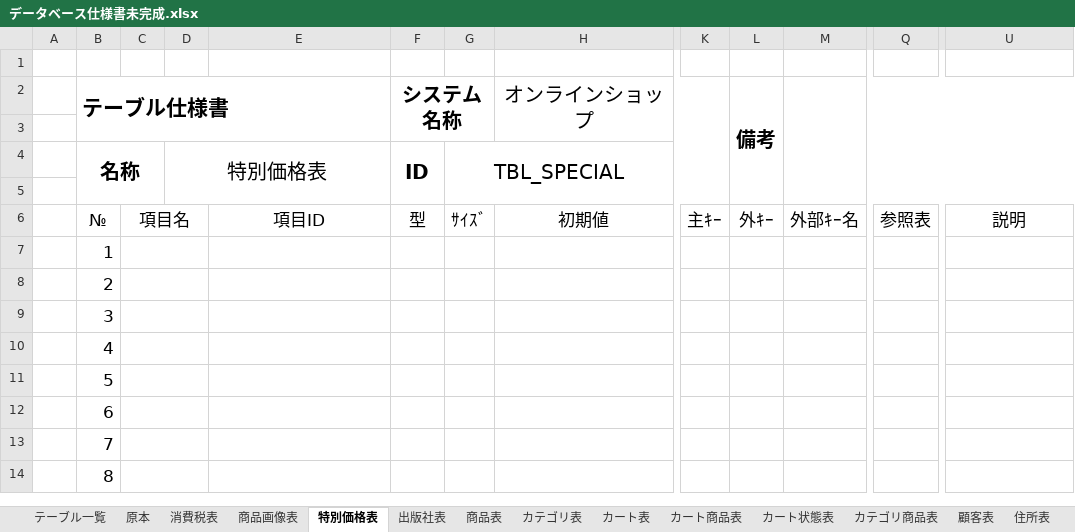
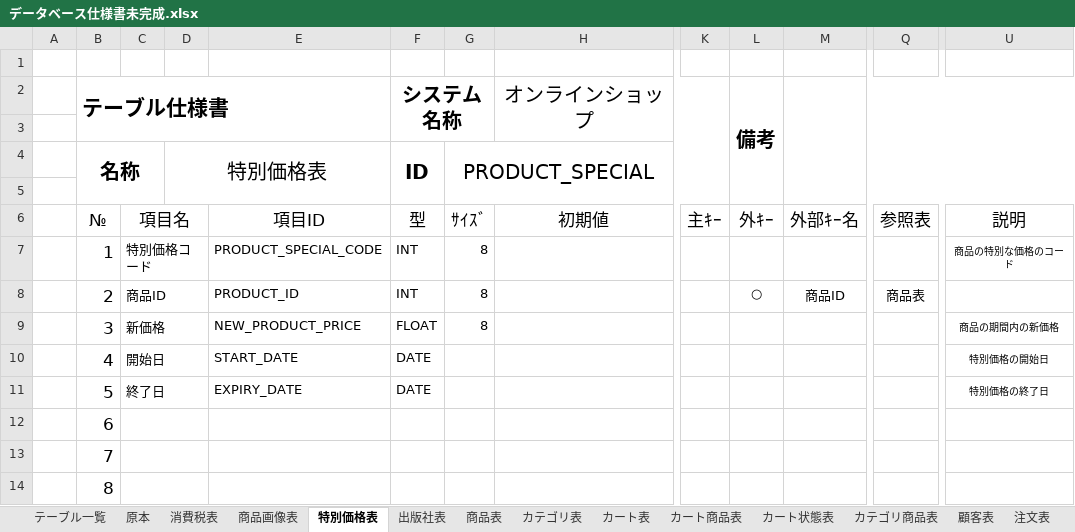
Before and after one commit to Dimda/OICBooks, an Excel workbook: DOCUMENTS/データベース仕様書未完成.xlsx, sheet 特別価格表, drawn as a sheet; only a part is shown, gaps mark what is left out; values as stored, in another font and other column widths than the file's, no borders; the diff names each change by its address in the sheet, - before the commit and + after, or states it on an @@ line.

```diff
--- a/DOCUMENTS/データベース仕様書未完成.xlsx (sheet 特別価格表)
+++ b/DOCUMENTS/データベース仕様書未完成.xlsx (sheet 特別価格表)
-sheet tab: 住所表
-G4: TBL_SPECIAL
+G4: PRODUCT_SPECIAL
-C7: (empty)
+C7: 特別価格コード
-E7: (empty)
+E7: PRODUCT_SPECIAL_CODE
-F7:F8 (システム名称): (empty)
+F7:F8 (システム名称): INT
-G7:G9: (empty)
+G7:G9: 8
-U7: (empty)
+U7: 商品の特別な価格のコード
-C8: (empty)
+C8: 商品ID
-E8: (empty)
+E8: PRODUCT_ID
-L8 (備考): (empty)
+L8 (備考): ○
-M8: (empty)
+M8: 商品ID
-Q8: (empty)
+Q8: 商品表
-C9: (empty)
+C9: 新価格
-E9: (empty)
+E9: NEW_PRODUCT_PRICE
-F9 (システム名称): (empty)
+F9 (システム名称): FLOAT
-U9: (empty)
+U9: 商品の期間内の新価格
-C10: (empty)
+C10: 開始日
-E10: (empty)
+E10: START_DATE
-F10:F11 (システム名称): (empty)
+F10:F11 (システム名称): DATE
-U10: (empty)
+U10: 特別価格の開始日
-C11: (empty)
+C11: 終了日
-E11: (empty)
+E11: EXPIRY_DATE
-U11: (empty)
+U11: 特別価格の終了日
```
Also changed, not shown: sheet テーブル一覧, sheet 商品表, sheet カテゴリ表, sheet 消費税表, sheet 出版社表, sheet 商品画像表, other sheet tabs.
